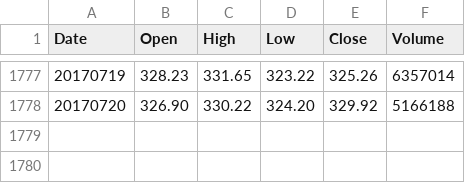
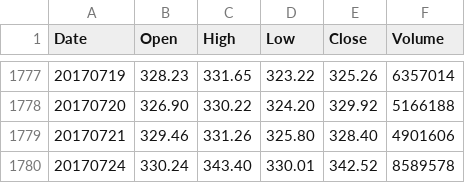
Before and after one commit to pwentrys/stock_data_scraper_tests, a CSV file: data/TSLA.csv, drawn as a sheet; only a part is shown, gaps mark what is left out.

```diff
--- a/data/TSLA.csv
+++ b/data/TSLA.csv
@@ -1778 +1778,3 @@ Date,Open,High,Low,Close,Volume
 20170720,326.90,330.22,324.20,329.92,5166188
+20170721,329.46,331.26,325.80,328.40,4901606
+20170724,330.24,343.40,330.01,342.52,8589578
```
Also changed, not shown: data/APTS.csv, data/FITX.csv, 25 other files.
